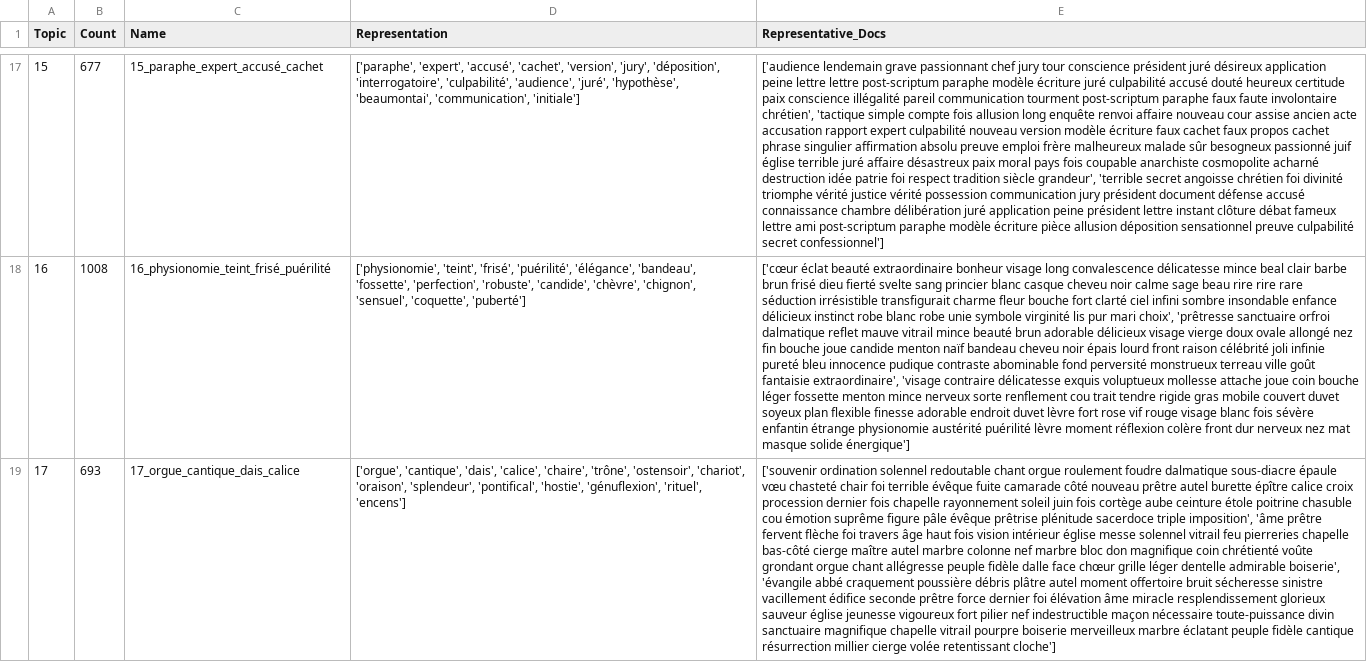
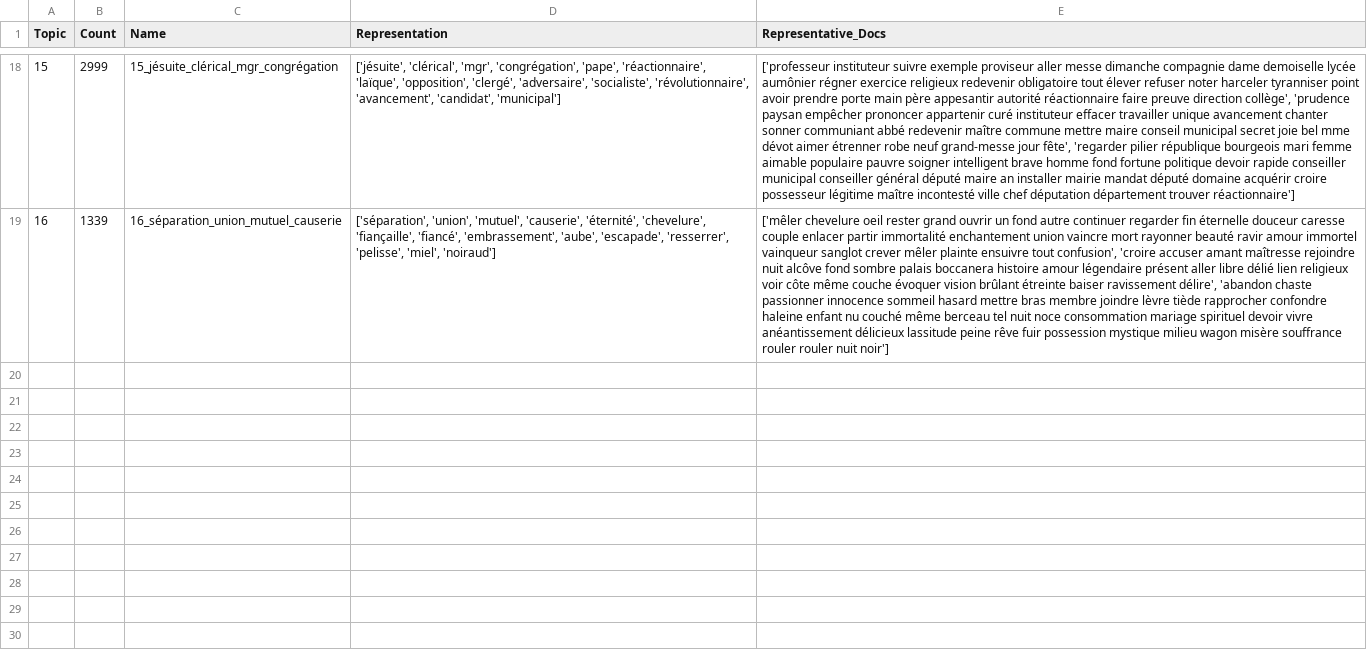
Before and after one commit to MorganRichard25/zola-dtm, a CSV file: data/4_resultats/informations_topics.csv, drawn as a sheet; only a part is shown, gaps mark what is left out; removed rows and columns are numbered as before the commit, all else as after; the diff covers the shown part only; the diff names each change by its address in the sheet, - before the commit and + after, or states it on an @@ line.

```diff
--- a/data/4_resultats/informations_topics.csv
+++ b/data/4_resultats/informations_topics.csv
-B18 (Count): 677
+B18 (Count): 2999
-C18 (Name): 15_paraphe_expert_accusé_cachet
+C18 (Name): 15_jésuite_clérical_mgr_congrégation
-D18 (Representation): ['paraphe', 'expert', 'accusé', 'cachet', 'version', 'jury', 'déposition', 'interrogatoire', 'culpabilité', 'audience', 'juré', 'hypothèse', 'beaumontai', 'communication', 'initiale']
+D18 (Representation): ['jésuite', 'clérical', 'mgr', 'congrégation', 'pape', 'réactionnaire', 'laïque', 'opposition', 'clergé', 'adversaire', 'socialiste', 'révolutionnaire', 'avancement', 'candidat', 'municipal']
-E18 (Representative_Docs): ['audience lendemain grave passionnant chef jury tour conscience président juré désireux application peine lettre lettre post-scriptum paraphe modèle écriture juré culpabilité accusé douté heureux certitude paix conscience illégalité pareil communication tourment post-scriptum paraphe faux faute involontaire chrétien', 'tactique simple compte fois allusion long enquête renvoi affaire nouveau cour assise ancien acte accusation rapport expert culpabilité nouveau version modèle écriture faux cachet faux propos cachet phrase singulier affirmation absolu preuve emploi frère malheureux malade sûr besogneux passionné juif église terrible juré affaire désastreux paix moral pays fois coupable anarchiste cosmopolite acharné destruction idée patrie foi respect tradition siècle grandeur', 'terrible secret angoisse chrétien foi divinité triomphe vérité justice vérité possession communication jury président document défense accusé connaissance chambre délibération juré application peine président lettre instant clôture débat fameux lettre ami post-scriptum paraphe modèle écriture pièce allusion déposition sensationnel preuve culpabilité secret confessionnel']
+E18 (Representative_Docs): ['professeur instituteur suivre exemple proviseur aller messe dimanche compagnie dame demoiselle lycée aumônier régner exercice religieux redevenir obligatoire tout élever refuser noter harceler tyranniser point avoir prendre porte main père appesantir autorité réactionnaire faire preuve direction collège', 'prudence paysan empêcher prononcer appartenir curé instituteur effacer travailler unique avancement chanter sonner communiant abbé redevenir maître commune mettre maire conseil municipal secret joie bel mme dévot aimer étrenner robe neuf grand-messe jour fête', 'regarder pilier république bourgeois mari femme aimable populaire pauvre soigner intelligent brave homme fond fortune politique devoir rapide conseiller municipal conseiller général député maire an installer mairie mandat député domaine acquérir croire possesseur légitime maître incontesté ville chef députation département trouver réactionnaire']
-B19 (Count): 1008
+B19 (Count): 1339
-C19 (Name): 16_physionomie_teint_frisé_puérilité
+C19 (Name): 16_séparation_union_mutuel_causerie
-D19 (Representation): ['physionomie', 'teint', 'frisé', 'puérilité', 'élégance', 'bandeau', 'fossette', 'perfection', 'robuste', 'candide', 'chèvre', 'chignon', 'sensuel', 'coquette', 'puberté']
+D19 (Representation): ['séparation', 'union', 'mutuel', 'causerie', 'éternité', 'chevelure', 'fiançaille', 'fiancé', 'embrassement', 'aube', 'escapade', 'resserrer', 'pelisse', 'miel', 'noiraud']
-E19 (Representative_Docs): ['cœur éclat beauté extraordinaire bonheur visage long convalescence délicatesse mince beal clair barbe brun frisé dieu fierté svelte sang princier blanc casque cheveu noir calme sage beau rire rire rare séduction irrésistible transfigurait charme fleur bouche fort clarté ciel infini sombre insondable enfance délicieux instinct robe blanc robe unie symbole virginité lis pur mari choix', 'prêtresse sanctuaire orfroi dalmatique reflet mauve vitrail mince beauté brun adorable délicieux visage vierge doux ovale allongé nez fin bouche joue candide menton naïf bandeau cheveu noir épais lourd front raison célébrité joli infinie pureté bleu innocence pudique contraste abominable fond perversité monstrueux terreau ville goût fantaisie extraordinaire', 'visage contraire délicatesse exquis voluptueux mollesse attache joue coin bouche léger fossette menton mince nerveux sorte renflement cou trait tendre rigide gras mobile couvert duvet soyeux plan flexible finesse adorable endroit duvet lèvre fort rose vif rouge visage blanc fois sévère enfantin étrange physionomie austérité puérilité lèvre moment réflexion colère front dur nerveux nez mat masque solide énergique']
+E19 (Representative_Docs): ['mêler chevelure oeil rester grand ouvrir un fond autre continuer regarder fin éternelle douceur caresse couple enlacer partir immortalité enchantement union vaincre mort rayonner beauté ravir amour immortel vainqueur sanglot crever mêler plainte ensuivre tout confusion', 'croire accuser amant maîtresse rejoindre nuit alcôve fond sombre palais boccanera histoire amour légendaire présent aller libre délié lien religieux voir côte même couche évoquer vision brûlant étreinte baiser ravissement délire', 'abandon chaste passionner innocence sommeil hasard mettre bras membre joindre lèvre tiède rapprocher confondre haleine enfant nu couché même berceau tel nuit noce consommation mariage spirituel devoir vivre anéantissement délicieux lassitude peine rêve fuir possession mystique milieu wagon misère souffrance rouler rouler nuit noir']
-row 19: 17 | 693 | 17_orgue_cantique_dais_calice | ['orgue', 'cantique', 'dais', 'calice', 'chaire', 'trône', 'ostensoir', 'chariot', 'oraison', 'splendeur', 'pontifical', 'hostie', 'génuflexion', 'rituel', 'encens'] | ['souvenir ordination solennel redoutable chant orgue roulement foudre dalmatique sous-diacre épaule vœu chasteté chair foi terrible évêque fuite camarade côté nouveau prêtre autel burette épître calice croix procession dernier fois chapelle rayonnement soleil juin fois cortège aube ceinture étole poitrine chasuble cou émotion suprême figure pâle évêque prêtrise plénitude sacerdoce triple imposition', 'âme prêtre fervent flèche foi travers âge haut fois vision intérieur église messe solennel vitrail feu pierreries chapelle bas-côté cierge maître autel marbre colonne nef marbre bloc don magnifique coin chrétienté voûte grondant orgue chant allégresse peuple fidèle dalle face chœur grille léger dentelle admirable boiserie', 'évangile abbé craquement poussière débris plâtre autel moment offertoire bruit sécheresse sinistre vacillement édifice seconde prêtre force dernier foi élévation âme miracle resplendissement glorieux sauveur église jeunesse vigoureux fort pilier nef indestructible maçon nécessaire toute-puissance divin sanctuaire magnifique chapelle vitrail pourpre boiserie merveilleux marbre éclatant peuple fidèle cantique résurrection millier cierge volée retentissant cloche']
```
Also changed, not shown: 1 added row and 60 edited cells elsewhere in this file, data/3_optimisation/classement_modeles_bertopic.csv, data/3_optimisation/stabilite_modeles_bertopic.csv, 10 other files.
